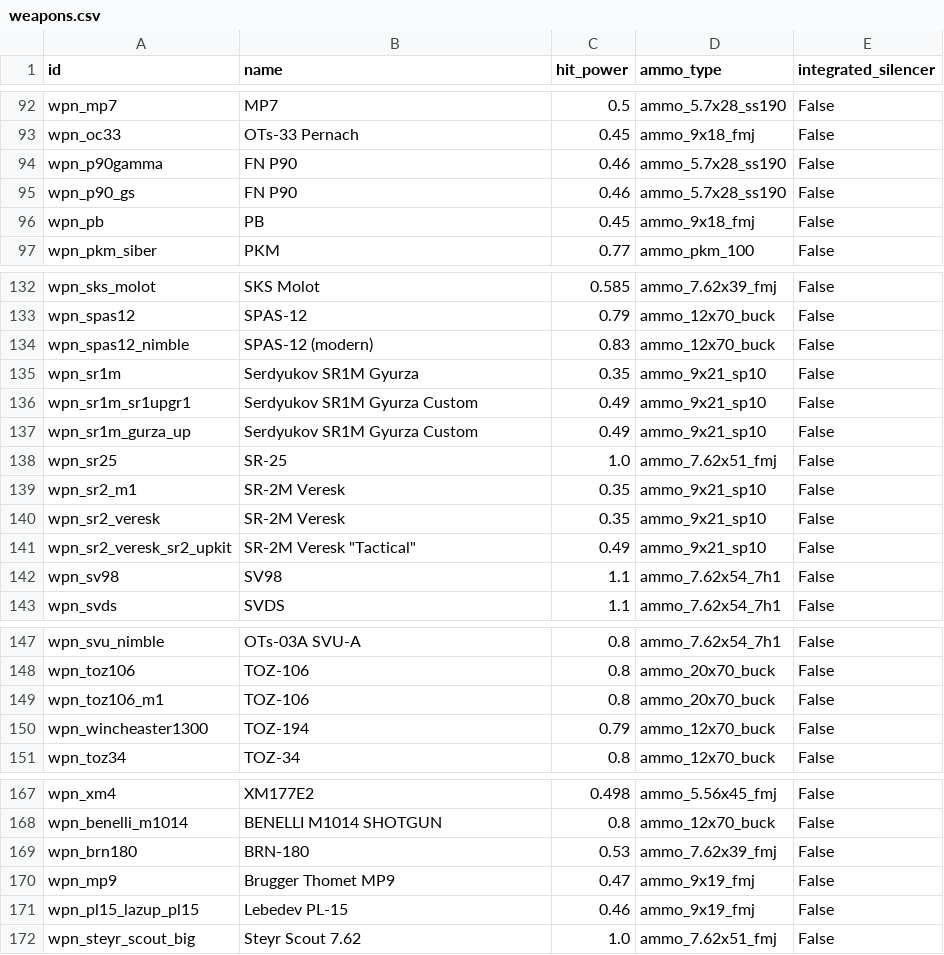
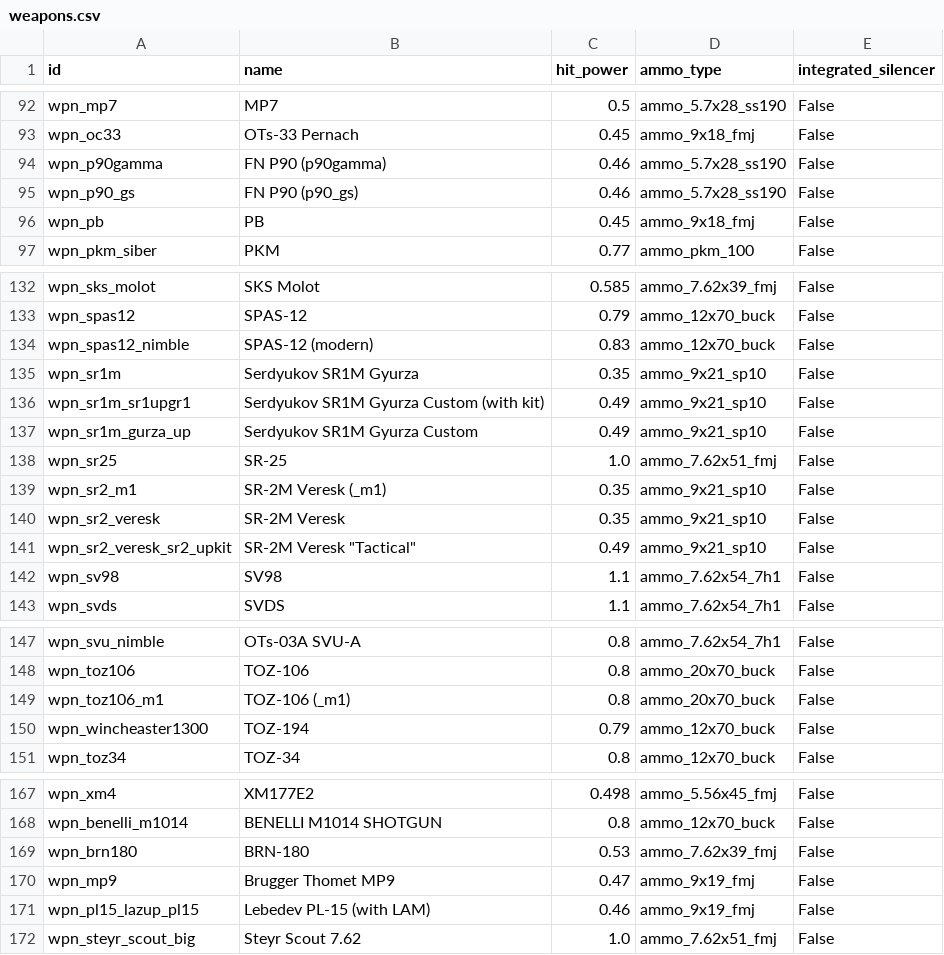
Before and after one commit to veerserif/gamma-dashboard, a CSV file: damage-sim/src/weapons.csv, drawn as a sheet; only a part is shown, gaps mark what is left out.

Commit message:
Update weapons.csv
some manual name fixes

```diff
--- a/damage-sim/src/weapons.csv
+++ b/damage-sim/src/weapons.csv
@@ -93,4 +93,4 @@ wpn_mp7,MP7,0.5,ammo_5.7x28_ss190,False
 wpn_oc33,OTs-33 Pernach,0.45,ammo_9x18_fmj,False
-wpn_p90gamma,FN P90,0.46,ammo_5.7x28_ss190,False
-wpn_p90_gs,FN P90,0.46,ammo_5.7x28_ss190,False
+wpn_p90gamma,FN P90 (p90gamma),0.46,ammo_5.7x28_ss190,False
+wpn_p90_gs,FN P90 (p90_gs),0.46,ammo_5.7x28_ss190,False
 wpn_pb,PB,0.45,ammo_9x18_fmj,False
@@ -135,6 +135,6 @@ wpn_spas12_nimble,SPAS-12 (modern),0.83,ammo_12x70_buck,False
 wpn_sr1m,Serdyukov SR1M Gyurza,0.35,ammo_9x21_sp10,False
-wpn_sr1m_sr1upgr1,Serdyukov SR1M Gyurza Custom,0.49,ammo_9x21_sp10,False
+wpn_sr1m_sr1upgr1,Serdyukov SR1M Gyurza Custom (with kit),0.49,ammo_9x21_sp10,False
 wpn_sr1m_gurza_up,Serdyukov SR1M Gyurza Custom,0.49,ammo_9x21_sp10,False
 wpn_sr25,SR-25,1.0,ammo_7.62x51_fmj,False
-wpn_sr2_m1,SR-2M Veresk,0.35,ammo_9x21_sp10,False
+wpn_sr2_m1,SR-2M Veresk (_m1),0.35,ammo_9x21_sp10,False
 wpn_sr2_veresk,SR-2M Veresk,0.35,ammo_9x21_sp10,False
@@ -148,3 +148,3 @@ wpn_svu_nimble,OTs-03A SVU-A,0.8,ammo_7.62x54_7h1,False
 wpn_toz106,TOZ-106,0.8,ammo_20x70_buck,False
-wpn_toz106_m1,TOZ-106,0.8,ammo_20x70_buck,False
+wpn_toz106_m1,TOZ-106 (_m1),0.8,ammo_20x70_buck,False
 wpn_wincheaster1300,TOZ-194,0.79,ammo_12x70_buck,False
@@ -170,3 +170,3 @@ wpn_brn180,BRN-180,0.53,ammo_7.62x39_fmj,False
 wpn_mp9,Brugger Thomet MP9 ,0.47,ammo_9x19_fmj,False
-wpn_pl15_lazup_pl15,Lebedev PL-15,0.46,ammo_9x19_fmj,False
+wpn_pl15_lazup_pl15,Lebedev PL-15 (with LAM),0.46,ammo_9x19_fmj,False
 wpn_steyr_scout_big,Steyr Scout 7.62,1.0,ammo_7.62x51_fmj,False
```
